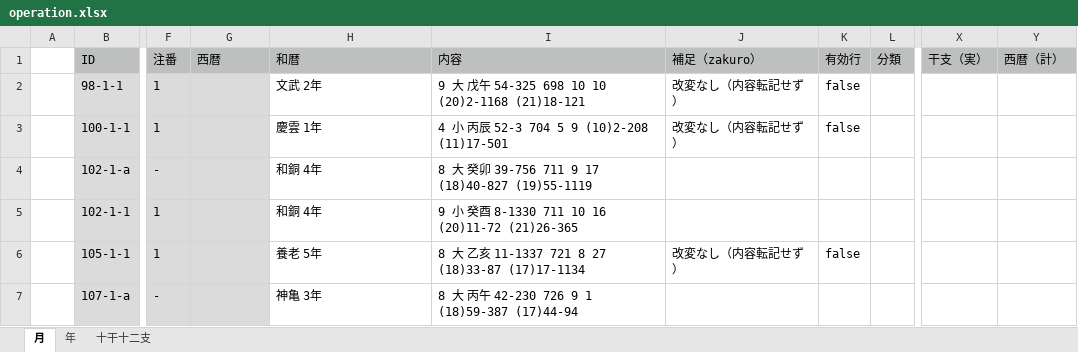
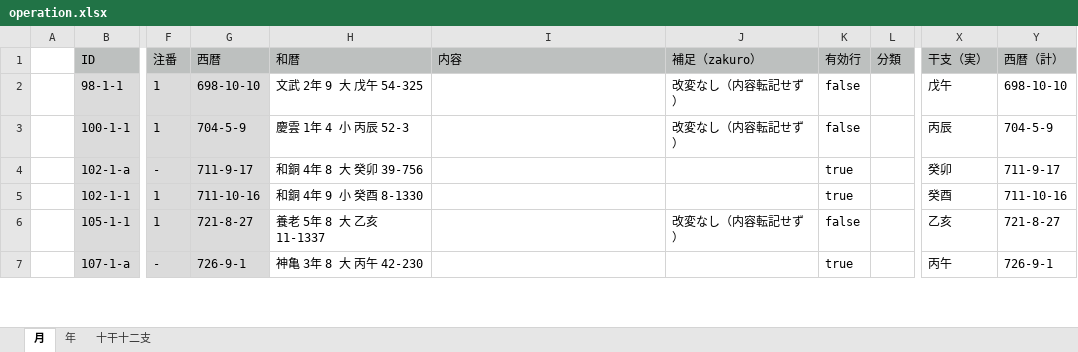
Before and after one commit to pldb/zakuro, an Excel workbook: doc/operation/operation.xlsx, sheet 月, drawn as a sheet; only a part is shown, gaps mark what is left out; values as stored, in another font and other column widths than the file's, no borders; the diff covers the shown part only; the diff names each change by its address in the sheet, - before the commit and + after, or states it on an @@ line.

Commit message:
update gihou and daien operation
転記しただけの行をフォーマットに落とし込んだ

```diff
--- a/doc/operation/operation.xlsx (sheet 月)
+++ b/doc/operation/operation.xlsx (sheet 月)
-G2: (empty)
+G2: 698-10-10
-H2: 文武 2年
+H2: 文武 2年 9 大 戊午 54-325
-I2: 9 大 戊午 54-325 698 10 10 (20)2-1168 (21)18-121
+I2: (empty)
-X2: (empty)
+X2: 戊午
-Y2: (empty)
+Y2: 698-10-10
-G3: (empty)
+G3: 704-5-9
-H3: 慶雲 1年
+H3: 慶雲 1年 4 小 丙辰 52-3
-I3: 4 小 丙辰 52-3 704 5 9 (10)2-208 (11)17-501
+I3: (empty)
-X3: (empty)
+X3: 丙辰
-Y3: (empty)
+Y3: 704-5-9
-G4: (empty)
+G4: 711-9-17
-H4: 和銅 4年
+H4: 和銅 4年 8 大 癸卯 39-756
-I4: 8 大 癸卯 39-756 711 9 17 (18)40-827 (19)55-1119
+I4: (empty)
-K4:K5: (empty)
+K4:K5: true
-X4: (empty)
+X4: 癸卯
-Y4: (empty)
+Y4: 711-9-17
-G5: (empty)
+G5: 711-10-16
-H5: 和銅 4年
+H5: 和銅 4年 9 小 癸酉 8-1330
-I5: 9 小 癸酉 8-1330 711 10 16 (20)11-72 (21)26-365
+I5: (empty)
-X5: (empty)
+X5: 癸酉
-Y5: (empty)
+Y5: 711-10-16
-G6: (empty)
+G6: 721-8-27
-H6: 養老 5年
+H6: 養老 5年 8 大 乙亥 11-1337
-I6: 8 大 乙亥 11-1337 721 8 27 (18)33-87 (17)17-1134
+I6: (empty)
-X6: (empty)
+X6: 乙亥
-Y6: (empty)
+Y6: 721-8-27
-G7: (empty)
+G7: 726-9-1
-H7: 神亀 3年
+H7: 神亀 3年 8 大 丙午 42-230
-I7: 8 大 丙午 42-230 726 9 1 (18)59-387 (17)44-94
+I7: (empty)
-K7: (empty)
+K7: true
-X7: (empty)
+X7: 丙午
-Y7: (empty)
+Y7: 726-9-1
```
Also changed, not shown: 1381 edited cells elsewhere in this sheet.
